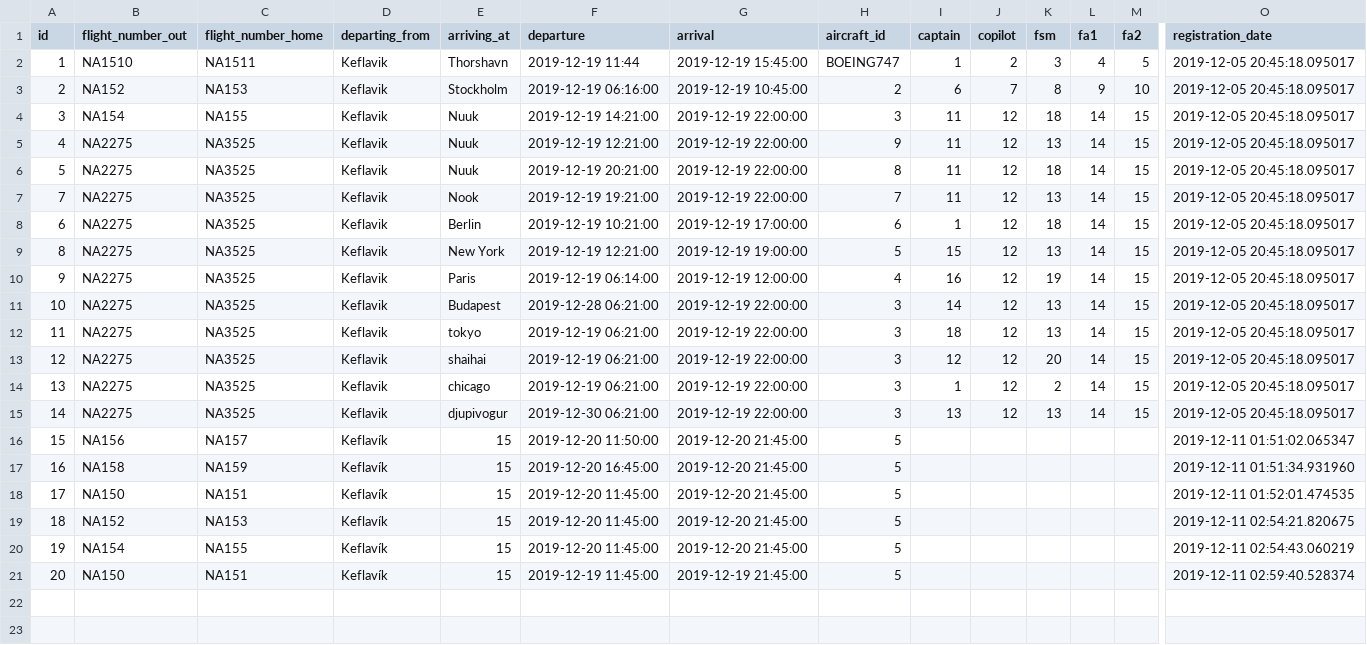
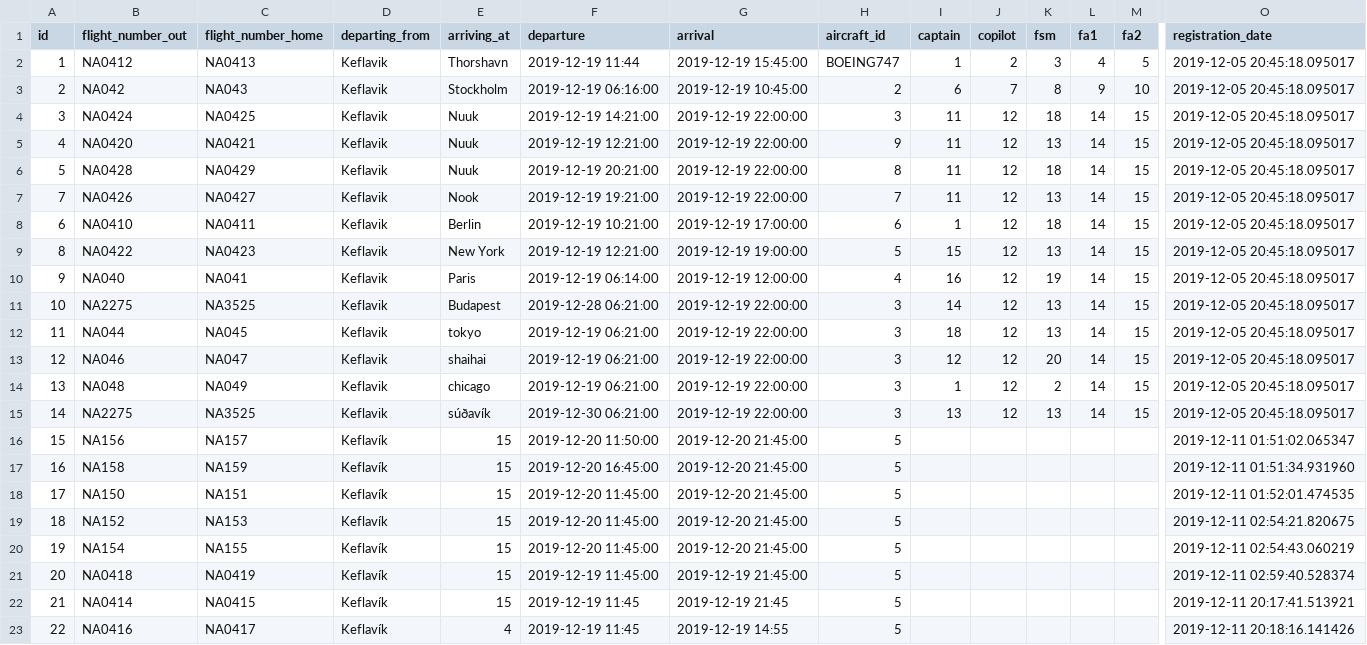
Before and after one commit to heidars19/3ja-vikna-verkefni, a CSV file: program_code/Data/Worktrips.csv, drawn as a sheet; only a part is shown, gaps mark what is left out; rows hold the shown columns only; the diff names each change by its address in the sheet, - before the commit and + after, or states it on an @@ line.

```diff
--- a/program_code/Data/Worktrips.csv
+++ b/program_code/Data/Worktrips.csv
-B2 (flight_number_out): NA1510
+B2 (flight_number_out): NA0412
-C2 (flight_number_home): NA1511
+C2 (flight_number_home): NA0413
-B3 (flight_number_out): NA152
+B3 (flight_number_out): NA042
-C3 (flight_number_home): NA153
+C3 (flight_number_home): NA043
-B4 (flight_number_out): NA154
+B4 (flight_number_out): NA0424
-C4 (flight_number_home): NA155
+C4 (flight_number_home): NA0425
-B5 (flight_number_out): NA2275
+B5 (flight_number_out): NA0420
-C5 (flight_number_home): NA3525
+C5 (flight_number_home): NA0421
-B6 (flight_number_out): NA2275
+B6 (flight_number_out): NA0428
-C6 (flight_number_home): NA3525
+C6 (flight_number_home): NA0429
-B7 (flight_number_out): NA2275
+B7 (flight_number_out): NA0426
-C7 (flight_number_home): NA3525
+C7 (flight_number_home): NA0427
-B8 (flight_number_out): NA2275
+B8 (flight_number_out): NA0410
-C8 (flight_number_home): NA3525
+C8 (flight_number_home): NA0411
-B9 (flight_number_out): NA2275
+B9 (flight_number_out): NA0422
-C9 (flight_number_home): NA3525
+C9 (flight_number_home): NA0423
-B10 (flight_number_out): NA2275
+B10 (flight_number_out): NA040
-C10 (flight_number_home): NA3525
+C10 (flight_number_home): NA041
-B12 (flight_number_out): NA2275
+B12 (flight_number_out): NA044
-C12 (flight_number_home): NA3525
+C12 (flight_number_home): NA045
-B13 (flight_number_out): NA2275
+B13 (flight_number_out): NA046
-C13 (flight_number_home): NA3525
+C13 (flight_number_home): NA047
-B14 (flight_number_out): NA2275
+B14 (flight_number_out): NA048
-C14 (flight_number_home): NA3525
+C14 (flight_number_home): NA049
-E15 (arriving_at): djupivogur
+E15 (arriving_at): súðavík
-B21 (flight_number_out): NA150
+B21 (flight_number_out): NA0418
-C21 (flight_number_home): NA151
+C21 (flight_number_home): NA0419
+row 22: 21 | NA0414 | NA0415 | Keflavík | 15 | 2019-12-19 11:45 | 2019-12-19 21:45 | 5 |  |  |  |  |  | 2019-12-11 20:17:41.513921
+row 23: 22 | NA0416 | NA0417 | Keflavík | 4 | 2019-12-19 11:45 | 2019-12-19 14:55 | 5 |  |  |  |  |  | 2019-12-11 20:18:16.141426
```
Also changed, not shown: 5 other files.
